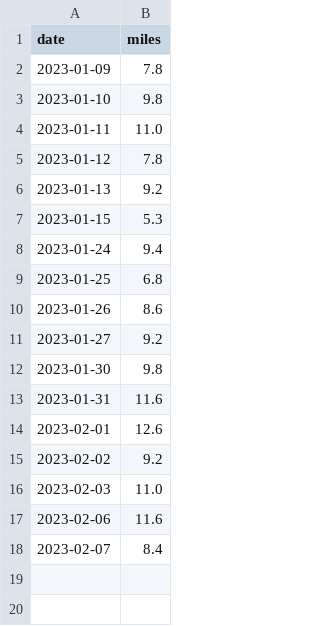
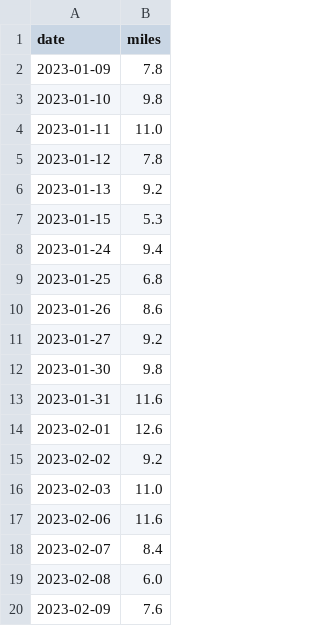
Before and after one commit to scott-grimes/scott-across-america, a CSV file: log.csv, drawn as a sheet.

Commit message:
Update log.csv

```diff
--- a/log.csv
+++ b/log.csv
@@ -18 +18,3 @@ date,miles
 2023-02-07,8.4
+2023-02-08,6.0
+2023-02-09,7.6
```
